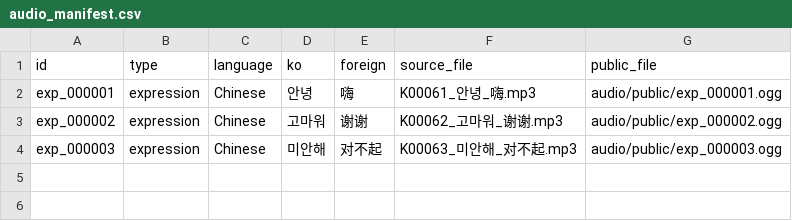
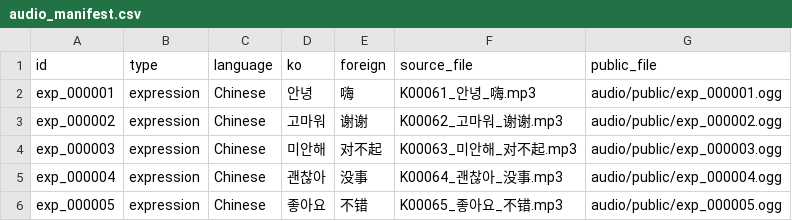
Before and after one commit to ai2bmade/KoreanChineseAudioBot, a CSV file: content/audio_manifest.csv, drawn as a sheet.

Commit message:
Update sample audio set

```diff
--- a/content/audio_manifest.csv
+++ b/content/audio_manifest.csv
@@ -4 +4,3 @@ exp_000002,expression,Chinese,고마워,谢谢,K00062_고마워_谢谢.mp3,audio
 exp_000003,expression,Chinese,미안해,对不起,K00063_미안해_对不起.mp3,audio/public/exp_000003.ogg
+exp_000004,expression,Chinese,괜찮아,没事,K00064_괜찮아_没事.mp3,audio/public/exp_000004.ogg
+exp_000005,expression,Chinese,좋아요,不错,K00065_좋아요_不错.mp3,audio/public/exp_000005.ogg
```
Also changed, not shown: 7 other files.
